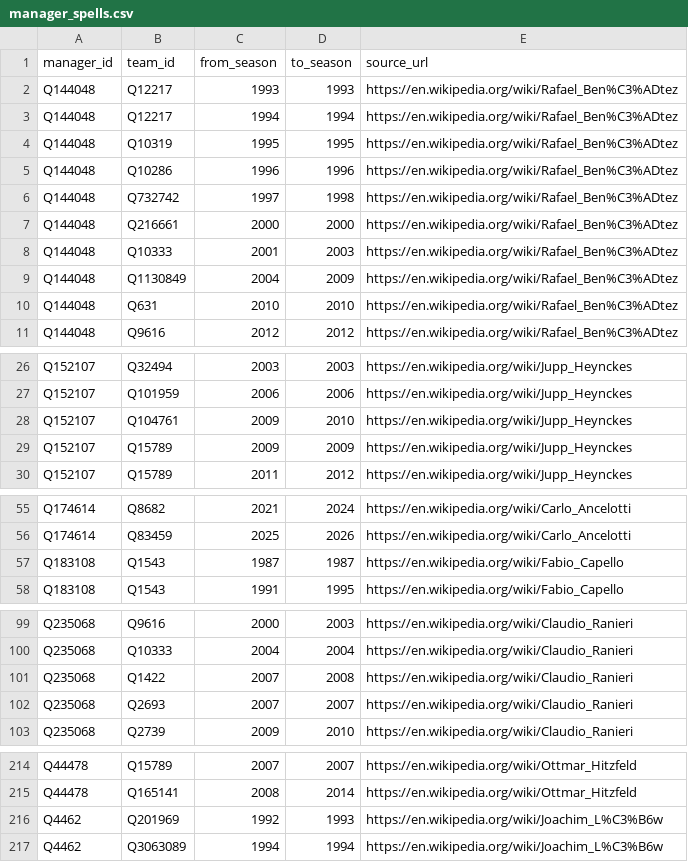
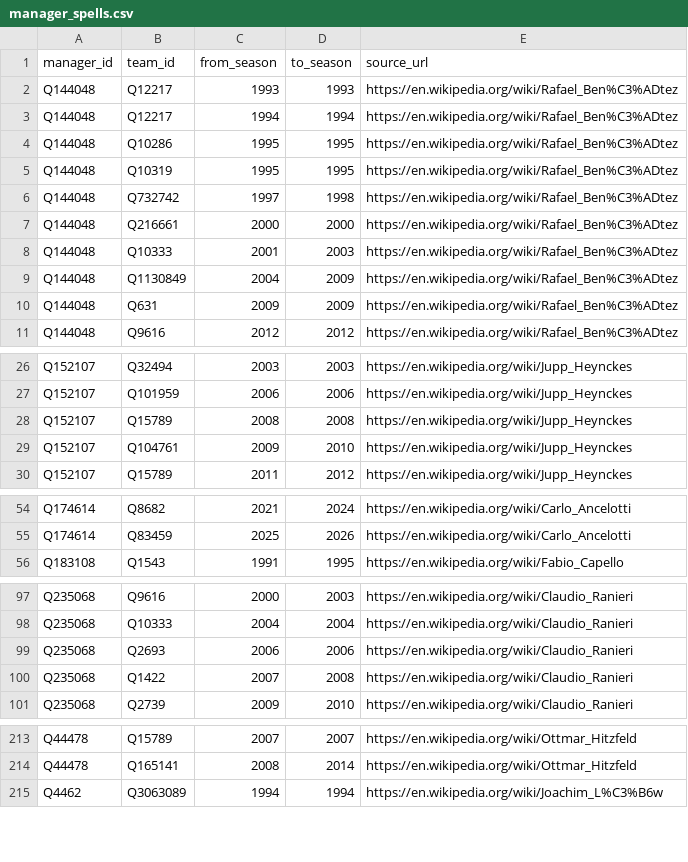
Before and after one commit to dh91igysb4/ONLYFMS, a CSV file: data/football/manager_spells.csv, drawn as a sheet; only a part is shown, gaps mark what is left out; the diff covers the shown part only.

```diff
--- a/data/football/manager_spells.csv
+++ b/data/football/manager_spells.csv
@@ -3,4 +3,4 @@ Q144048,Q12217,1993,1993,https://en.wikipedia.org/wiki/Rafael_Ben%C3%ADtez
 Q144048,Q12217,1994,1994,https://en.wikipedia.org/wiki/Rafael_Ben%C3%ADtez
+Q144048,Q10286,1995,1995,https://en.wikipedia.org/wiki/Rafael_Ben%C3%ADtez
 Q144048,Q10319,1995,1995,https://en.wikipedia.org/wiki/Rafael_Ben%C3%ADtez
-Q144048,Q10286,1996,1996,https://en.wikipedia.org/wiki/Rafael_Ben%C3%ADtez
 Q144048,Q732742,1997,1998,https://en.wikipedia.org/wiki/Rafael_Ben%C3%ADtez
@@ -9,3 +9,3 @@ Q144048,Q10333,2001,2003,https://en.wikipedia.org/wiki/Rafael_Ben%C3%ADtez
 Q144048,Q1130849,2004,2009,https://en.wikipedia.org/wiki/Rafael_Ben%C3%ADtez
-Q144048,Q631,2010,2010,https://en.wikipedia.org/wiki/Rafael_Ben%C3%ADtez
+Q144048,Q631,2009,2009,https://en.wikipedia.org/wiki/Rafael_Ben%C3%ADtez
 Q144048,Q9616,2012,2012,https://en.wikipedia.org/wiki/Rafael_Ben%C3%ADtez
@@ -27,4 +27,4 @@ Q152107,Q32494,2003,2003,https://en.wikipedia.org/wiki/Jupp_Heynckes
 Q152107,Q101959,2006,2006,https://en.wikipedia.org/wiki/Jupp_Heynckes
+Q152107,Q15789,2008,2008,https://en.wikipedia.org/wiki/Jupp_Heynckes
 Q152107,Q104761,2009,2010,https://en.wikipedia.org/wiki/Jupp_Heynckes
-Q152107,Q15789,2009,2009,https://en.wikipedia.org/wiki/Jupp_Heynckes
 Q152107,Q15789,2011,2012,https://en.wikipedia.org/wiki/Jupp_Heynckes
@@ -56,3 +55,2 @@ Q174614,Q8682,2021,2024,https://en.wikipedia.org/wiki/Carlo_Ancelotti
 Q174614,Q83459,2025,2026,https://en.wikipedia.org/wiki/Carlo_Ancelotti
-Q183108,Q1543,1987,1987,https://en.wikipedia.org/wiki/Fabio_Capello
 Q183108,Q1543,1991,1995,https://en.wikipedia.org/wiki/Fabio_Capello
@@ -100,4 +98,4 @@ Q235068,Q9616,2000,2003,https://en.wikipedia.org/wiki/Claudio_Ranieri
 Q235068,Q10333,2004,2004,https://en.wikipedia.org/wiki/Claudio_Ranieri
+Q235068,Q2693,2006,2006,https://en.wikipedia.org/wiki/Claudio_Ranieri
 Q235068,Q1422,2007,2008,https://en.wikipedia.org/wiki/Claudio_Ranieri
-Q235068,Q2693,2007,2007,https://en.wikipedia.org/wiki/Claudio_Ranieri
 Q235068,Q2739,2009,2010,https://en.wikipedia.org/wiki/Claudio_Ranieri
@@ -215,3 +214,2 @@ Q44478,Q15789,2007,2007,https://en.wikipedia.org/wiki/Ottmar_Hitzfeld
 Q44478,Q165141,2008,2014,https://en.wikipedia.org/wiki/Ottmar_Hitzfeld
-Q4462,Q201969,1992,1993,https://en.wikipedia.org/wiki/Joachim_L%C3%B6w
 Q4462,Q3063089,1994,1994,https://en.wikipedia.org/wiki/Joachim_L%C3%B6w
```
Also changed, not shown: 5 added rows, 6 removed rows and 27 edited cells elsewhere in this file, data/football/honour_catalog.csv, 12 other files.
